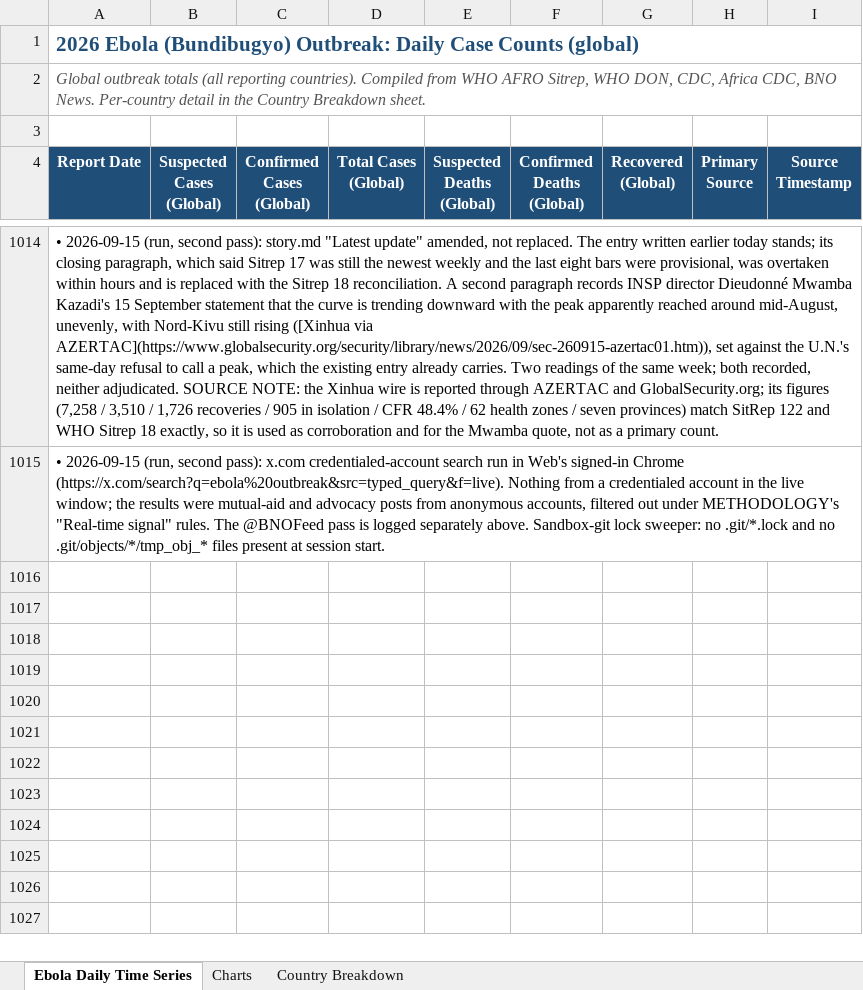
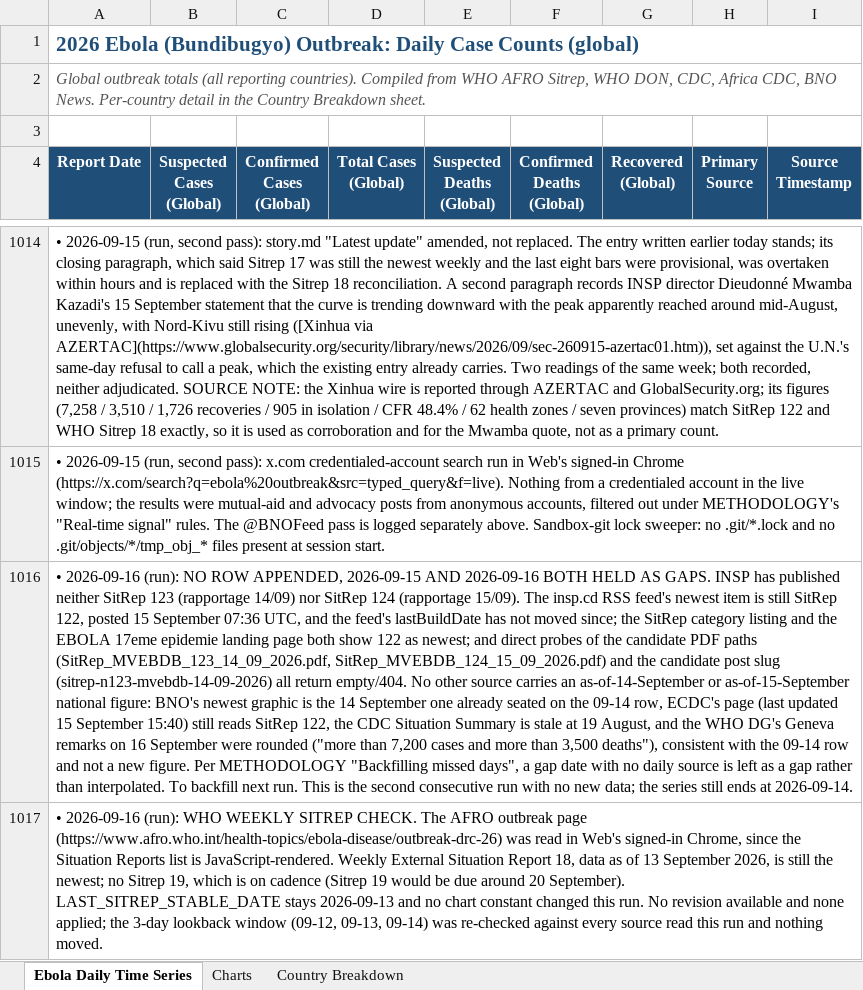
Before and after one commit to webbegole/ebola-bundibugyo-tracker-2026, an Excel workbook: outputs/ebola_timeseries.xlsx, sheet Ebola Daily Time Series, drawn as a sheet; only a part is shown, gaps mark what is left out; values as stored, in another font and other column widths than the file's, no borders; the diff covers the shown part only; the diff names each change by its address in the sheet, - before the commit and + after, or states it on an @@ line.

Commit message:
Daily update 2026-09-16: no new data for a 2nd day (no SitRep 123/124); WHO DG splits Ituri and Nord-Kivu; CDC MMWR 100-day paper matches the 08-22 row exactly

```diff
--- a/outputs/ebola_timeseries.xlsx (sheet Ebola Daily Time Series)
+++ b/outputs/ebola_timeseries.xlsx (sheet Ebola Daily Time Series)
+row 1016: • 2026-09-16 (run): NO ROW APPENDED, 2026-09-15 AND 2026-09-16 BOTH HELD AS GAPS. INSP has published neither SitRep 123 (rapportage 14/09) nor SitRep 124 (rapportage 15/09). The insp.cd RSS feed's newest item is still SitRep 122, posted 15 September 07:36 UTC, and the feed's lastBuildDate has not moved since; the SitRep category listing and the EBOLA 17eme epidemie landing page both show 122 as newest; and direct probes of the candidate PDF paths (SitRep_MVEBDB_123_14_09_2026.pdf, SitRep_MVEBDB_124_15_09_2026.pdf) and the candidate post slug (sitrep-n123-mvebdb-14-09-2026) all return empty/404. No other source carries an as-of-14-September or as-of-15-September national figure: BNO's newest graphic is the 14 September one already seated on the 09-14 row, ECDC's page (last updated 15 September 15:40) still reads SitRep 122, the CDC Situation Summary is stale at 19 August, and the WHO DG's Geneva remarks on 16 September were rounded ("more than 7,200 cases and more than 3,500 deaths"), consistent with the 09-14 row and not a new figure. Per METHODOLOGY "Backfilling missed days", a gap date with no daily source is left as a gap rather than interpolated. To backfill next run. This is the second consecutive run with no new data; the series still ends at 2026-09-14.
+row 1017: • 2026-09-16 (run): WHO WEEKLY SITREP CHECK. The AFRO outbreak page (https://www.afro.who.int/health-topics/ebola-disease/outbreak-drc-26) was read in Web's signed-in Chrome, since the Situation Reports list is JavaScript-rendered. Weekly External Situation Report 18, data as of 13 September 2026, is still the newest; no Sitrep 19, which is on cadence (Sitrep 19 would be due around 20 September). LAST_SITREP_STABLE_DATE stays 2026-09-13 and no chart constant changed this run. No revision available and none applied; the 3-day lookback window (09-12, 09-13, 09-14) was re-checked against every source read this run and nothing moved.
```
Also changed, not shown: 6 added rows elsewhere in this sheet, 2 other files.
